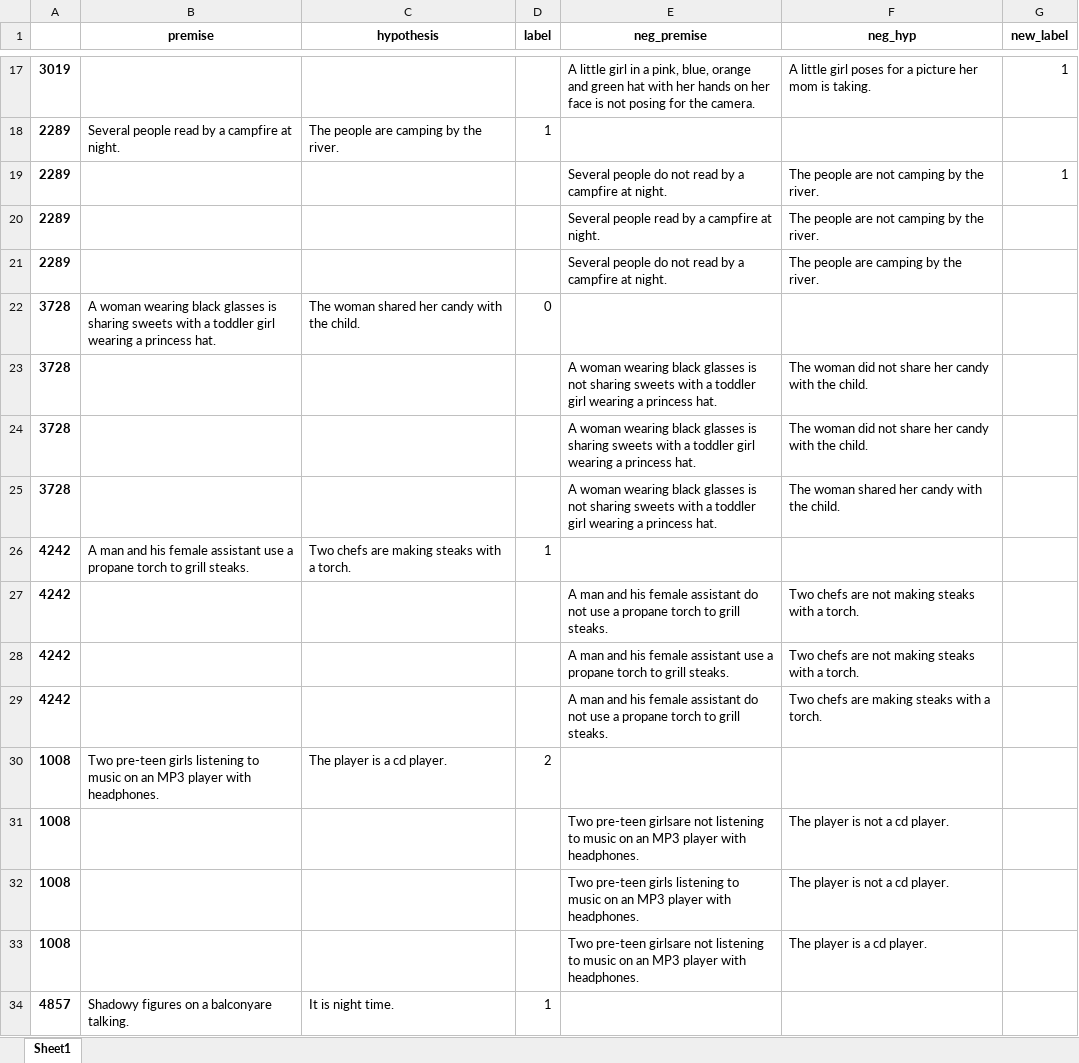
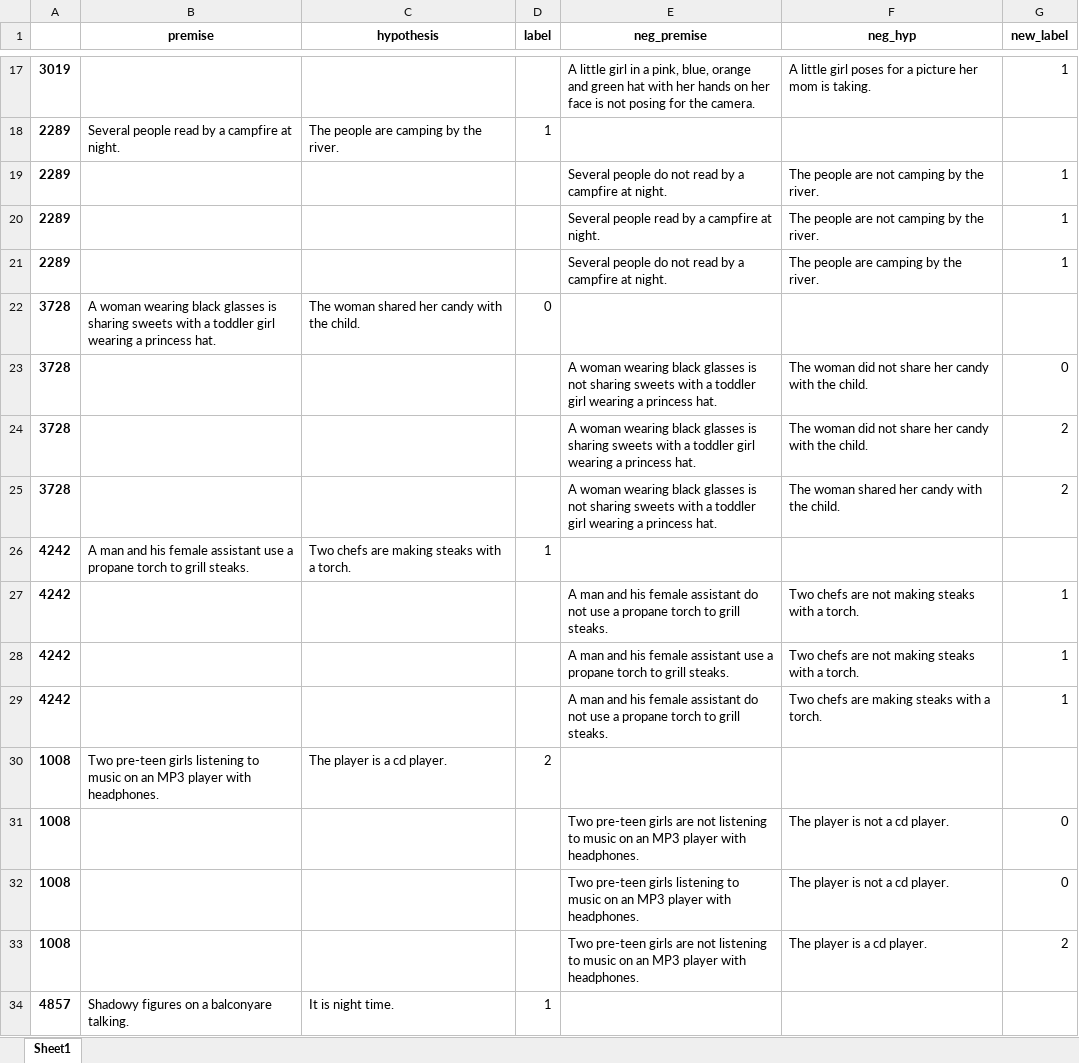
Before and after one commit to Serebryanskiy/nli, an Excel workbook: new_data.xlsx, sheet Sheet1, drawn as a sheet; only a part is shown, gaps mark what is left out; values as stored, in another font and other column widths than the file's, no borders; the diff covers the shown part only; the diff names each change by its address in the sheet, - before the commit and + after, or states it on an @@ line.

Commit message:
yes!

```diff
--- a/new_data.xlsx (sheet Sheet1)
+++ b/new_data.xlsx (sheet Sheet1)
-G20:G21 (new_label): (empty)
+G20:G21 (new_label): 1
-G23 (new_label): (empty)
+G23 (new_label): 0
-G24:G25 (new_label): (empty)
+G24:G25 (new_label): 2
-G27:G29 (new_label): (empty)
+G27:G29 (new_label): 1
-E31 (neg_premise): Two pre-teen girlsare not listening…
+E31 (neg_premise): Two pre-teen girls are not listening…
-G31:G32 (new_label): (empty)
+G31:G32 (new_label): 0
-E33 (neg_premise): Two pre-teen girlsare not listening…
+E33 (neg_premise): Two pre-teen girls are not listening…
-G33 (new_label): (empty)
+G33 (new_label): 2
```
Also changed, not shown: 283 edited cells elsewhere in this sheet.
